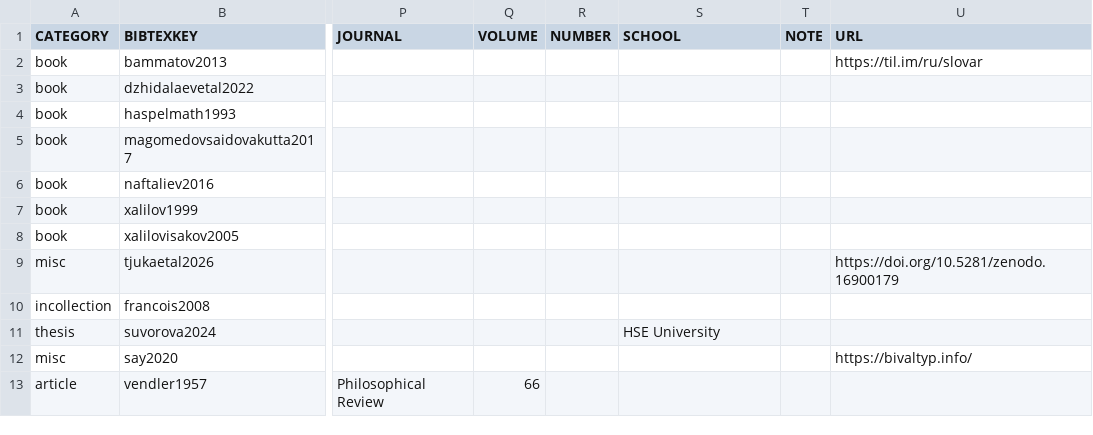
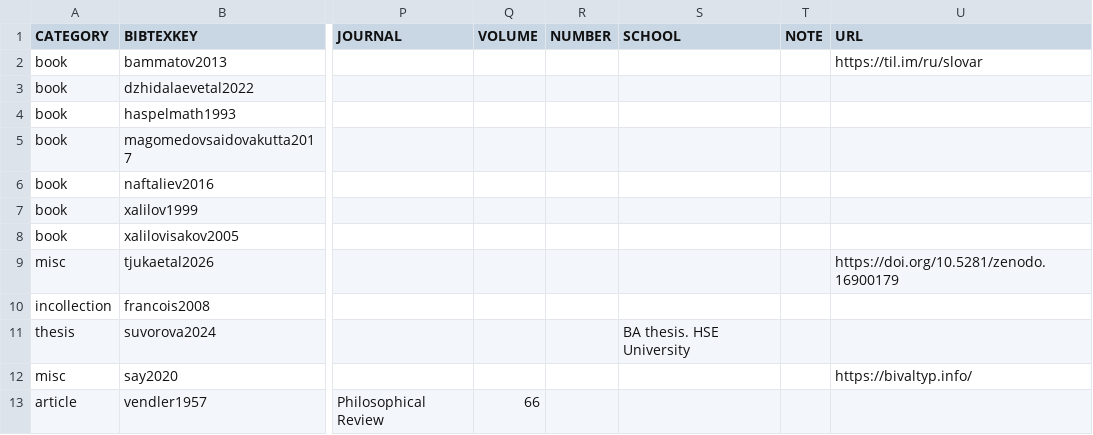
Before and after one commit to LingConLab/TALD, a TSV file: data/orig_bib_tsv/take_hold_catch_bib.tsv, drawn as a sheet; only a part is shown, gaps mark what is left out; the diff names each change by its address in the sheet, - before the commit and + after, or states it on an @@ line.

```diff
--- a/data/orig_bib_tsv/take_hold_catch_bib.tsv
+++ b/data/orig_bib_tsv/take_hold_catch_bib.tsv
-S11 (SCHOOL): HSE University
+S11 (SCHOOL): BA thesis. HSE University
```
Also changed, not shown: 12 other files.
